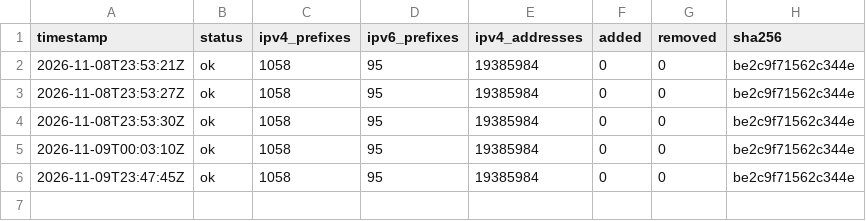
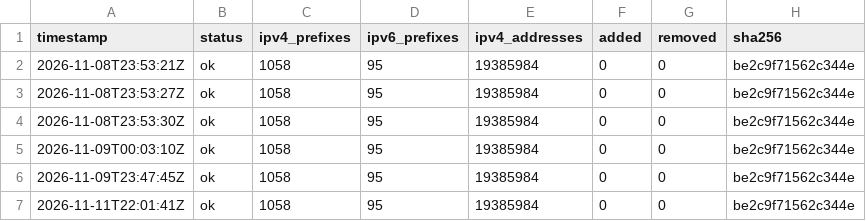
Before and after one commit to lucorellana1337/cloud-ip-ranges-infra, a CSV file: data/gcp/history.csv, drawn as a sheet; the diff names each change by its address in the sheet, - before the commit and + after, or states it on an @@ line.

Commit message:
data(gcp): snapshot 2026-11-11

```diff
--- a/data/gcp/history.csv
+++ b/data/gcp/history.csv
+row 7: 2026-11-11T22:01:41Z | ok | 1058 | 95 | 19385984 | 0 | 0 | be2c9f71562c344e
```
Also changed, not shown: 1 other file.
